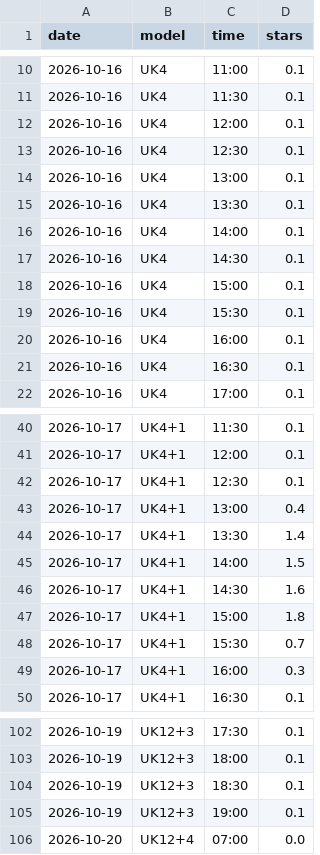
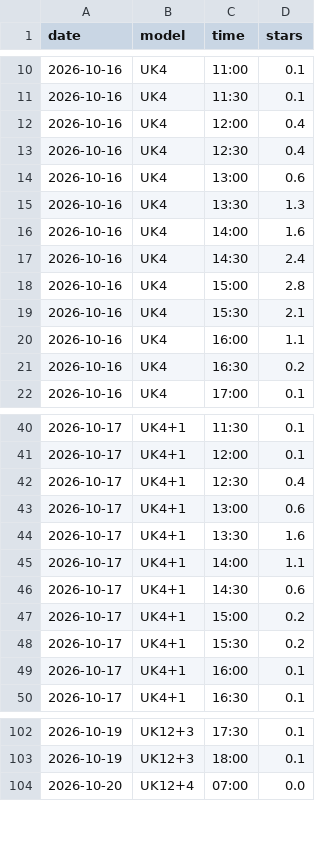
Before and after one commit to kitebuggy/rasp-cambridge, a CSV file: public/charts/halfhour.csv, drawn as a sheet; only a part is shown, gaps mark what is left out; the diff covers the shown part only.

```diff
--- a/public/charts/halfhour.csv
+++ b/public/charts/halfhour.csv
@@ -11,12 +11,12 @@ date,model,time,stars
 2026-10-16,UK4,11:30,0.1
-2026-10-16,UK4,12:00,0.1
-2026-10-16,UK4,12:30,0.1
-2026-10-16,UK4,13:00,0.1
-2026-10-16,UK4,13:30,0.1
-2026-10-16,UK4,14:00,0.1
-2026-10-16,UK4,14:30,0.1
-2026-10-16,UK4,15:00,0.1
-2026-10-16,UK4,15:30,0.1
-2026-10-16,UK4,16:00,0.1
-2026-10-16,UK4,16:30,0.1
+2026-10-16,UK4,12:00,0.4
+2026-10-16,UK4,12:30,0.4
+2026-10-16,UK4,13:00,0.6
+2026-10-16,UK4,13:30,1.3
+2026-10-16,UK4,14:00,1.6
+2026-10-16,UK4,14:30,2.4
+2026-10-16,UK4,15:00,2.8
+2026-10-16,UK4,15:30,2.1
+2026-10-16,UK4,16:00,1.1
+2026-10-16,UK4,16:30,0.2
 2026-10-16,UK4,17:00,0.1
@@ -41,10 +41,10 @@ date,model,time,stars
 2026-10-17,UK4+1,12:00,0.1
-2026-10-17,UK4+1,12:30,0.1
-2026-10-17,UK4+1,13:00,0.4
-2026-10-17,UK4+1,13:30,1.4
-2026-10-17,UK4+1,14:00,1.5
-2026-10-17,UK4+1,14:30,1.6
-2026-10-17,UK4+1,15:00,1.8
-2026-10-17,UK4+1,15:30,0.7
-2026-10-17,UK4+1,16:00,0.3
+2026-10-17,UK4+1,12:30,0.4
+2026-10-17,UK4+1,13:00,0.6
+2026-10-17,UK4+1,13:30,1.6
+2026-10-17,UK4+1,14:00,1.1
+2026-10-17,UK4+1,14:30,0.6
+2026-10-17,UK4+1,15:00,0.2
+2026-10-17,UK4+1,15:30,0.2
+2026-10-17,UK4+1,16:00,0.1
 2026-10-17,UK4+1,16:30,0.1
@@ -103,4 +103,2 @@ date,model,time,stars
 2026-10-19,UK12+3,18:00,0.1
-2026-10-19,UK12+3,18:30,0.1
-2026-10-19,UK12+3,19:00,0.1
 2026-10-20,UK12+4,07:00,0.0
```
Also changed, not shown: 4 removed rows elsewhere in this file, public/charts/summary.csv, 1 other file.
